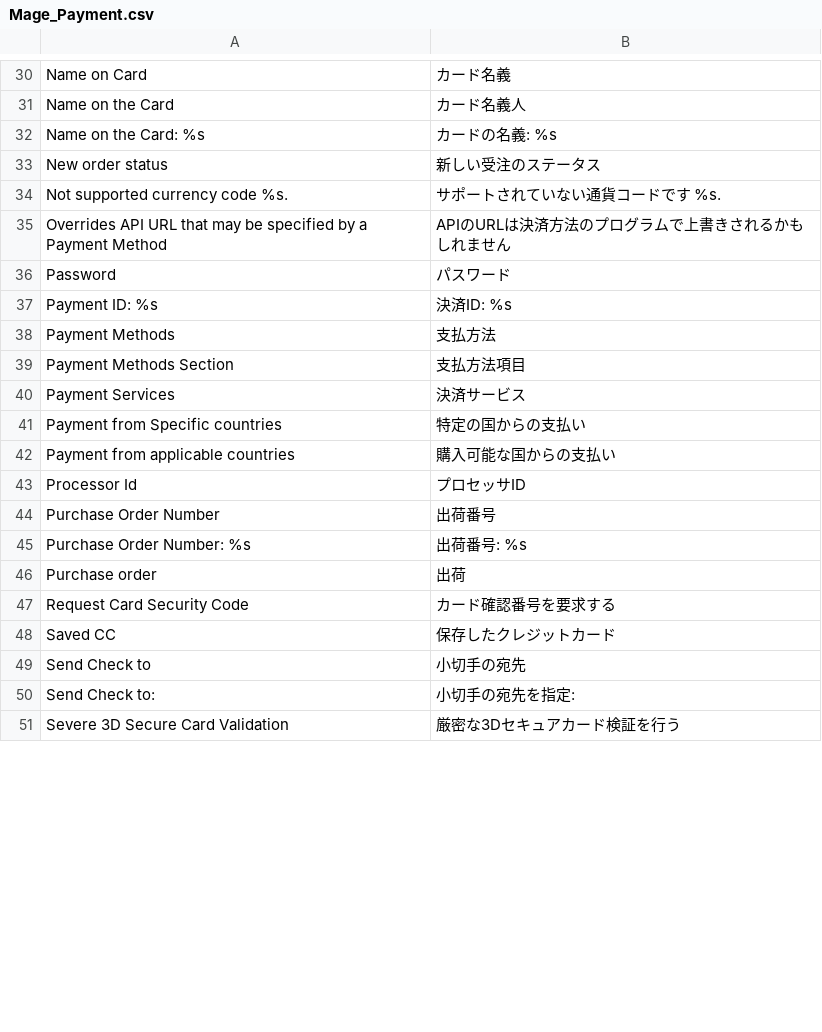
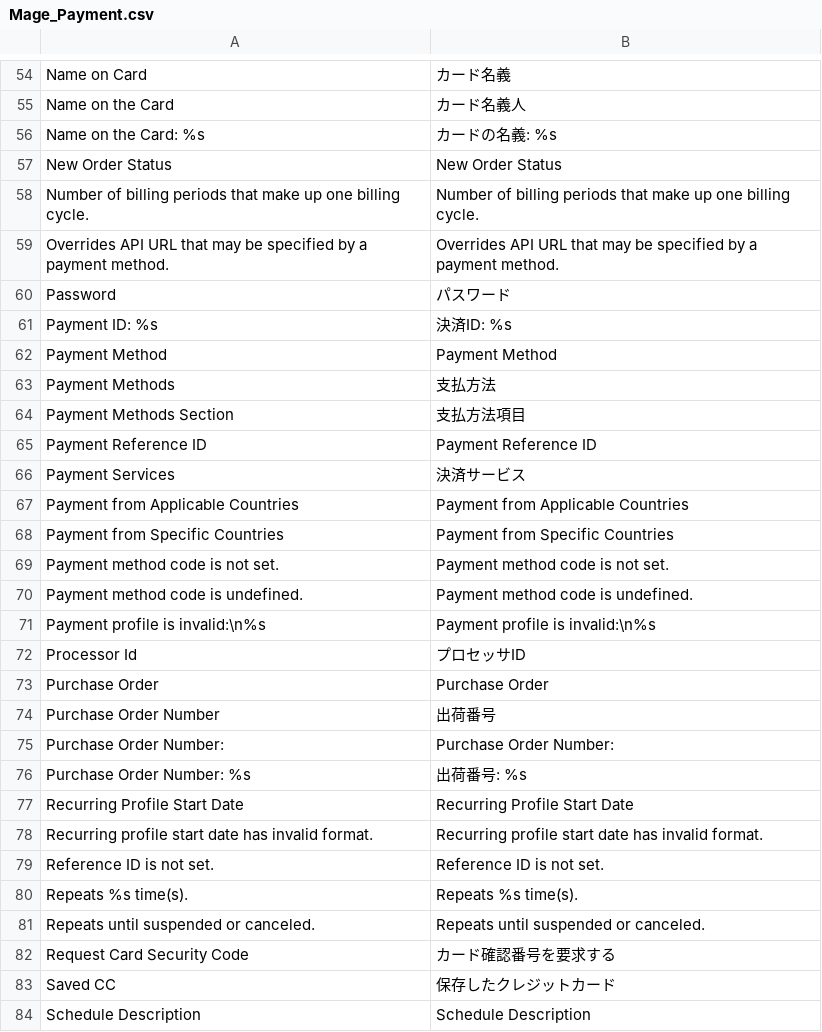
Before and after one commit to HirokazuNishi/Magento-Japanese-Translation, a CSV file: ja_JP/Mage_Payment.csv, drawn as a sheet; only a part is shown, gaps mark what is left out; the shorter side is filled out with more unchanged rows; removed rows and columns are numbered as before the commit, all else as after; the diff covers the shown part only; the diff names each change by its address in the sheet, - before the commit and + after, or states it on an @@ line.

Commit message:
Update translation files from 1.4.0.1-stable to 1.4.2.0-beta1
	modified:   ja_JP/Mage_AdminNotification.csv
	modified:   ja_JP/Mage_Adminhtml.csv
	modified:   ja_JP/Mage_Api.csv
	modified:   ja_JP/Mage_Backup.csv
	modified:   ja_JP/Mage_Bundle.csv
	modified:   ja_JP/Mage_Catalog.csv
	modified:   ja_JP/Mage_CatalogInventory.csv
	modified:   ja_JP/Mage_CatalogRule.csv
	modified:   ja_JP/Mage_CatalogSearch.csv
	modified:   ja_JP/Mage_Centinel.csv
	modified:   ja_JP/Mage_Checkout.csv
	modified:   ja_JP/Mage_Cms.csv
	modified:   ja_JP/Mage_Compiler.csv
	modified:   ja_JP/Mage_Core.csv
	modified:   ja_JP/Mage_Cron.csv
	modified:   ja_JP/Mage_Customer.csv
	modified:   ja_JP/Mage_Dataflow.csv
	modified:   ja_JP/Mage_Directory.csv
	modified:   ja_JP/Mage_Downloadable.csv
	modified:   ja_JP/Mage_Eav.csv
	modified:   ja_JP/Mage_GiftMessage.csv
	modified:   ja_JP/Mage_GoogleAnalytics.csv
	modified:   ja_JP/Mage_GoogleBase.csv
	modified:   ja_JP/Mage_GoogleCheckout.csv
	modified:   ja_JP/Mage_GoogleOptimizer.csv
	modified:   ja_JP/Mage_Index.csv
	modified:   ja_JP/Mage_Install.csv
	modified:   ja_JP/Mage_Log.csv
	modified:   ja_JP/Mage_Media.csv
	modified:   ja_JP/Mage_Newsletter.csv
	modified:   ja_JP/Mage_Page.csv
	modified:   ja_JP/Mage_Paygate.csv
	modified:   ja_JP/Mage_Payment.csv
	modified:   ja_JP/Mage_Paypal.csv
	modified:   ja_JP/Mage_PaypalUk.csv
	modified:   ja_JP/Mage_Poll.csv
	modified:   ja_JP/Mage_ProductAlert.csv
	modified:   ja_JP/Mage_Reports.csv
	modified:   ja_JP/Mage_Review.csv
	modified:   ja_JP/Mage_Rss.csv
	modified:   ja_JP/Mage_Rule.csv
	modified:   ja_JP/Mage_Sales.csv
	modified:   ja_JP/Mage_SalesRule.csv
	modified:   ja_JP/Mage_Sendfriend.csv
	modified:   ja_JP/Mage_Shipping.csv
	modified:   ja_JP/Mage_Sitemap.csv
	modified:   ja_JP/Mage_Tag.csv
	modified:   ja_JP/Mage_Tax.csv
	modified:   ja_JP/Mage_Usa.csv
	modified:   ja_JP/Mage_Weee.csv
	modified:   ja_JP/Mage_Widget.csv
	modified:   ja_JP/Mage_Wishlist.csv
	new file:   ja_JP/Phoenix_Moneybookers.csv

```diff
--- a/ja_JP/Mage_Payment.csv
+++ b/ja_JP/Mage_Payment.csv
-row 33: New order status | 新しい受注のステータス
-row 34: Not supported currency code %s. | サポートされていない通貨コードです %s.
-row 35: Overrides API URL that may be specified by a Payment Method | APIのURLは決済方法のプログラムで上書きされるかもしれません
+row 57: New Order Status | New Order Status
+row 58: Number of billing periods that make up one billing cycle. | Number of billing periods that make up one billing cycle.
+row 59: Overrides API URL that may be specified by a payment method. | Overrides API URL that may be specified by a payment method.
+row 62: Payment Method | Payment Method
+row 65: Payment Reference ID | Payment Reference ID
-row 41: Payment from Specific countries | 特定の国からの支払い
-row 42: Payment from applicable countries | 購入可能な国からの支払い
+row 67: Payment from Applicable Countries | Payment from Applicable Countries
+row 68: Payment from Specific Countries | Payment from Specific Countries
+row 69: Payment method code is not set. | Payment method code is not set.
+row 70: Payment method code is undefined. | Payment method code is undefined.
+row 71: Payment profile is invalid:\n%s | Payment profile is invalid:\n%s
+row 73: Purchase Order | Purchase Order
+row 75: Purchase Order Number: | Purchase Order Number:
-row 46: Purchase order | 出荷
+row 77: Recurring Profile Start Date | Recurring Profile Start Date
+row 78: Recurring profile start date has invalid format. | Recurring profile start date has invalid format.
+row 79: Reference ID is not set. | Reference ID is not set.
+row 80: Repeats %s time(s). | Repeats %s time(s).
+row 81: Repeats until suspended or canceled. | Repeats until suspended or canceled.
+row 84: Schedule Description | Schedule Description
```
Also changed, not shown: 57 added rows and 8 removed rows elsewhere in this file, ja_JP/Mage_Catalog.csv, ja_JP/Mage_Core.csv, 50 other files.
